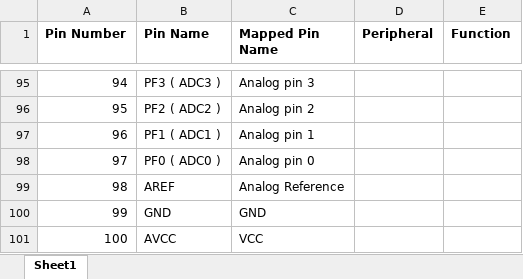
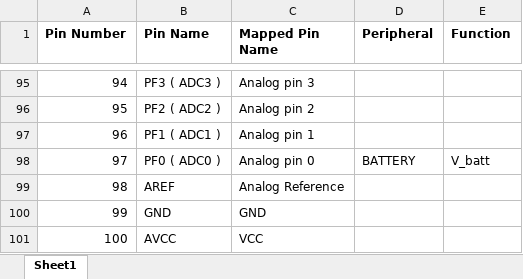
Before and after one commit to danjoannis/steve, an Excel workbook: documentation/MegaPinout.xlsx, sheet Sheet1, drawn as a sheet; only a part is shown, gaps mark what is left out; values as stored, in another font and other column widths than the file's, no borders; the diff names each change by its address in the sheet, - before the commit and + after, or states it on an @@ line.

Commit message:
Updated pinout and BOM for PCB

```diff
--- a/documentation/MegaPinout.xlsx (sheet Sheet1)
+++ b/documentation/MegaPinout.xlsx (sheet Sheet1)
-D98 (Peripheral): (empty)
+D98 (Peripheral): BATTERY
-E98 (Function): (empty)
+E98 (Function): V_batt
```
Also changed, not shown: 1 other file.
